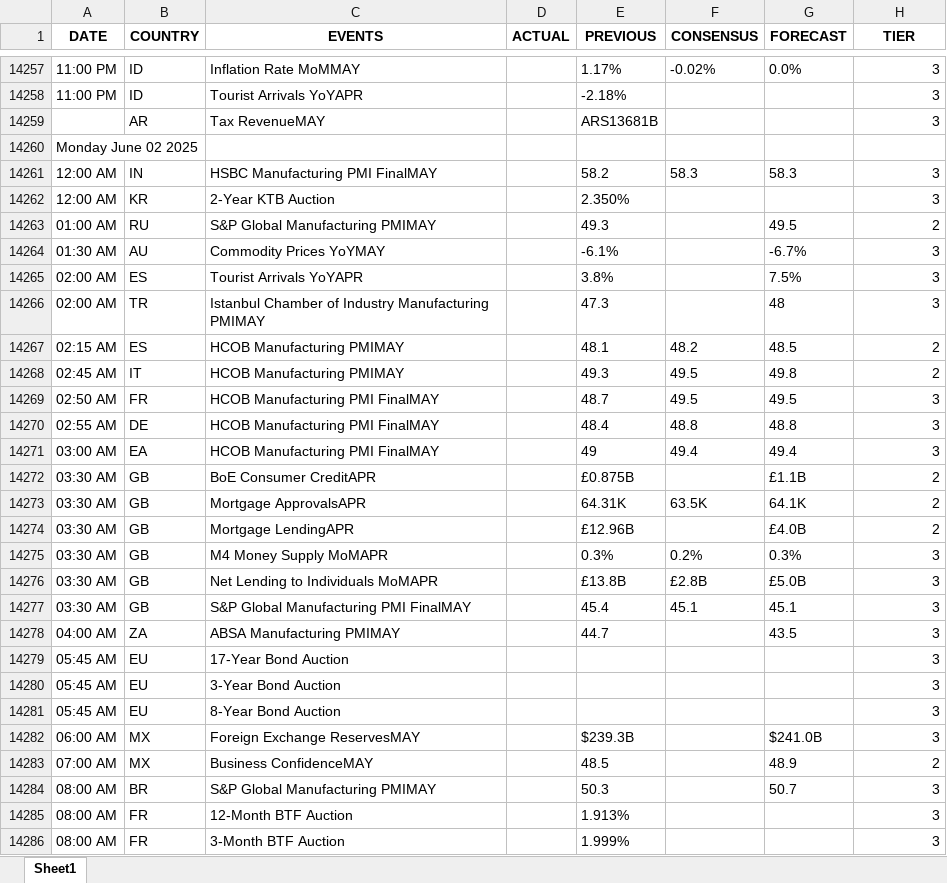
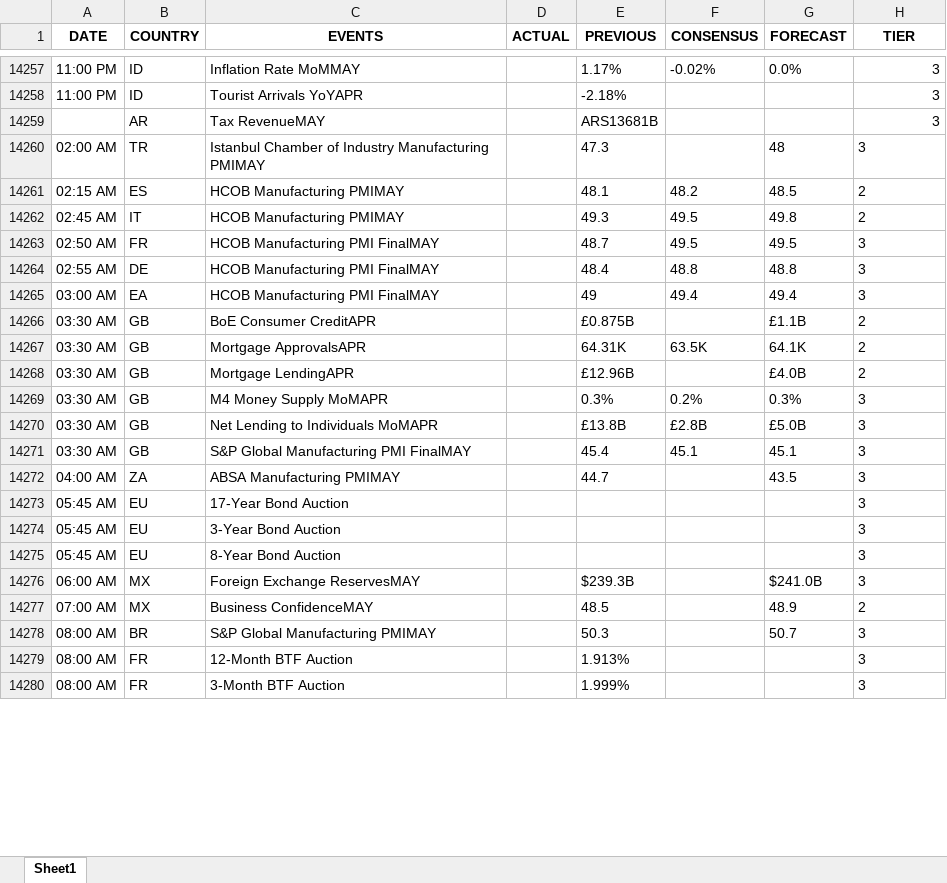
Before and after one commit to krishangguptafibonacciresearch/TradingEconomicsCalendar, an Excel workbook: Input_data/EST_All Countries_trad_eco_cal_2024-12-28_to_2025-06-11.xlsx, sheet Sheet1, drawn as a sheet; only a part is shown, gaps mark what is left out; values as stored, in another font and other column widths than the file's, no borders; removed rows and columns are numbered as before the commit, all else as after; the diff covers the shown part only; the diff names each change by its address in the sheet, - before the commit and + after, or states it on an @@ line.

```diff
--- a/Input_data/EST_All Countries_trad_eco_cal_2024-12-28_to_2025-06-11.xlsx (sheet Sheet1)
+++ b/Input_data/EST_All Countries_trad_eco_cal_2024-12-28_to_2025-06-11.xlsx (sheet Sheet1)
-row 14260: Monday June 02 2025
-row 14261: 12:00 AM | IN | HSBC Manufacturing PMI FinalMAY |  | 58.2 | 58.3 | 58.3 | 3
-row 14262: 12:00 AM | KR | 2-Year KTB Auction |  | 2.350% |  |  | 3
-row 14263: 01:00 AM | RU | S&P Global Manufacturing PMIMAY |  | 49.3 |  | 49.5 | 2
-row 14264: 01:30 AM | AU | Commodity Prices YoYMAY |  | -6.1% |  | -6.7% | 3
-row 14265: 02:00 AM | ES | Tourist Arrivals YoYAPR |  | 3.8% |  | 7.5% | 3
-H14260:H14280 alignment: right
+H14260:H14280 alignment: left
```
Also changed, not shown: 25 added rows and cell formats elsewhere in this sheet, Input_data/IST_All Countries_trad_eco_cal_2024-12-28_to_2025-06-11.xlsx, 4 other files.
